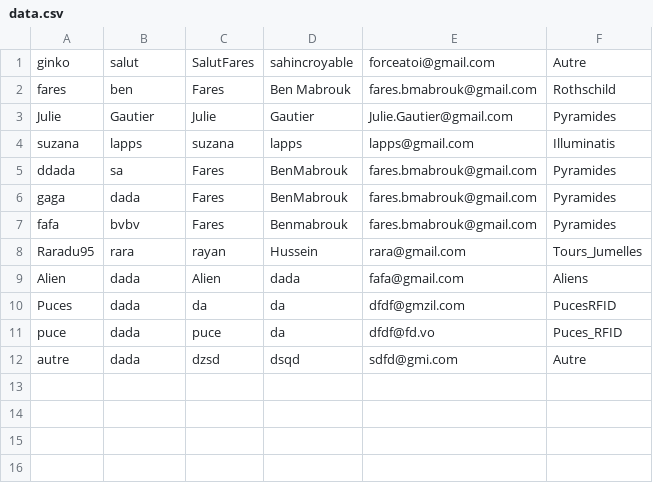
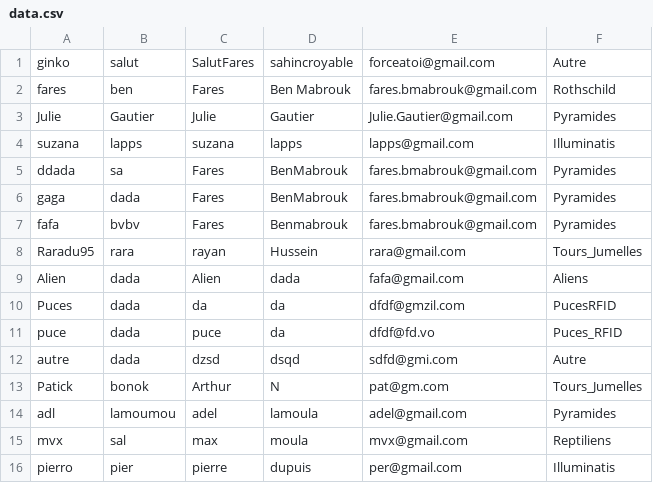
Before and after one commit to giinko/Moncomplot-CY, a CSV file: assets/Data/data.csv, drawn as a sheet.

```diff
--- a/assets/Data/data.csv
+++ b/assets/Data/data.csv
@@ -12 +12,5 @@ puce,dada,puce,da,dfdf@fd.vo,Puces_RFID
 autre,dada,dzsd,dsqd,sdfd@gmi.com,Autre
+Patick,bonok,Arthur,N,pat@gm.com,Tours_Jumelles
+adl,lamoumou,adel,lamoula,adel@gmail.com,Pyramides
+mvx,sal,max,moula,mvx@gmail.com,Reptiliens
+pierro,pier,pierre,dupuis,per@gmail.com,Illuminatis
```
Also changed, not shown: 11 other files.
